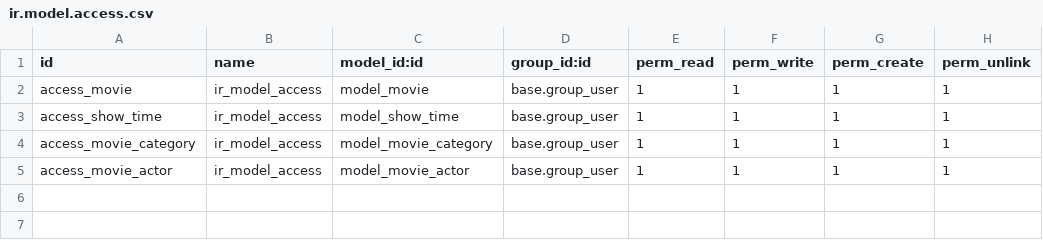
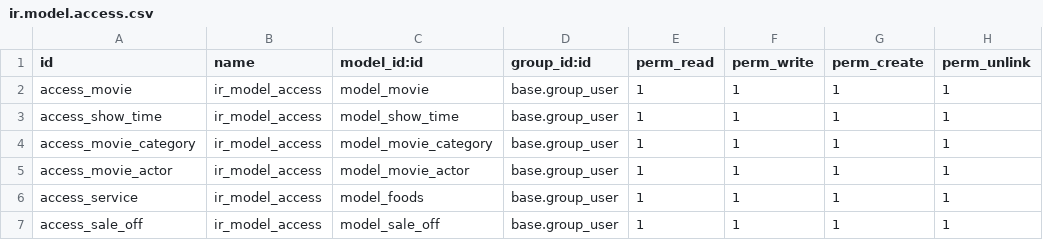
Before and after one commit to tanhnosleep/tts-odoo, a CSV file: MyCinema/cinema/security/ir.model.access.csv, drawn as a sheet.

```diff
--- a/MyCinema/cinema/security/ir.model.access.csv
+++ b/MyCinema/cinema/security/ir.model.access.csv
@@ -5 +5,3 @@
 "access_movie_actor","ir_model_access","model_movie_actor","base.group_user",1,1,1,1
+"access_service","ir_model_access","model_foods","base.group_user",1,1,1,1
+"access_sale_off","ir_model_access","model_sale_off","base.group_user",1,1,1,1
```
Also changed, not shown: 14 other files.
